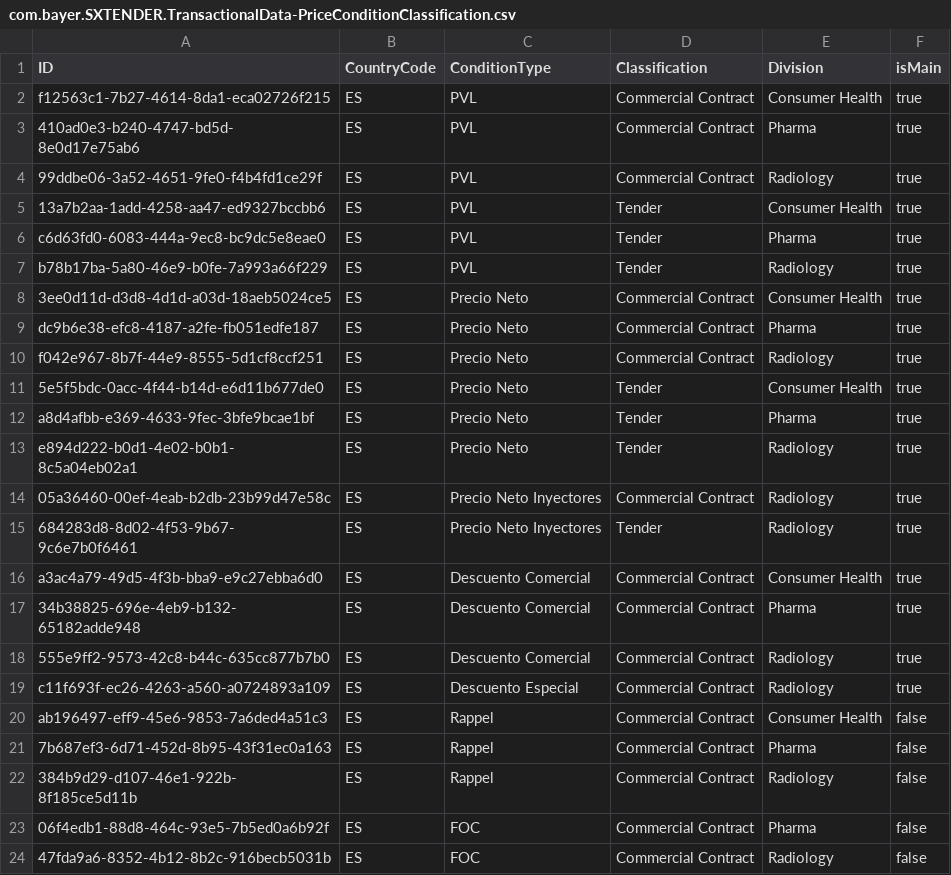
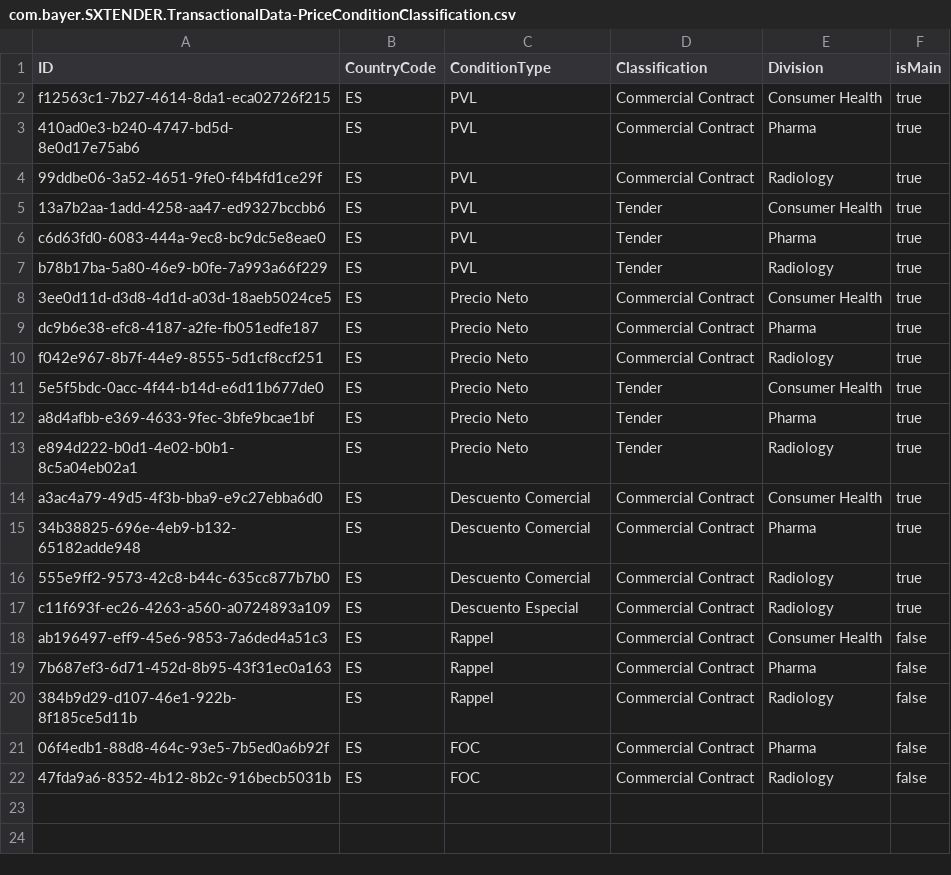
Before and after one commit to mandar-velankar/TNDR_FAST_BACKEND, a CSV file: db/csv/com.bayer.SXTENDER.TransactionalData-PriceConditionClassification.csv, drawn as a sheet.

Commit message:
View controller for price conditions

```diff
--- a/db/csv/com.bayer.SXTENDER.TransactionalData-PriceConditionClassification.csv
+++ b/db/csv/com.bayer.SXTENDER.TransactionalData-PriceConditionClassification.csv
@@ -13,4 +13,2 @@ ID,CountryCode,ConditionType,Classification,Division,isMain
 "e894d222-b0d1-4e02-b0b1-8c5a04eb02a1","ES","Precio Neto","Tender","Radiology","true"
-"05a36460-00ef-4eab-b2db-23b99d47e58c","ES","Precio Neto Inyectores","Commercial Contract","Radiology","true"
-"684283d8-8d02-4f53-9b67-9c6e7b0f6461","ES","Precio Neto Inyectores","Tender","Radiology","true"
 "a3ac4a79-49d5-4f3b-bba9-e9c27ebba6d0","ES","Descuento Comercial","Commercial Contract","Consumer Health","true"
```
Also changed, not shown: db/csv/com.bayer.SXTENDER.TransactionalData-PriceCondition.csv, 2 other files.
